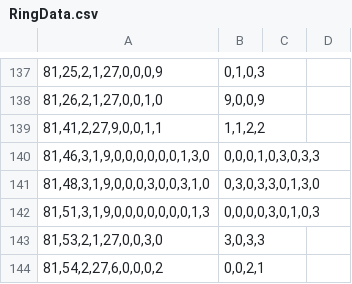
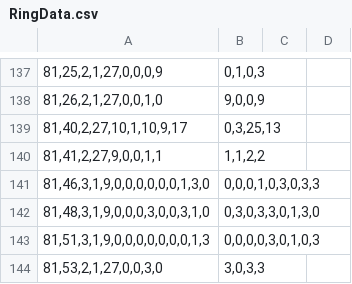
Before and after one commit to Ivanhan2018/MathTool, a CSV file: gaptool/RingData.csv, drawn as a sheet; only a part is shown, gaps mark what is left out; the shorter side is filled out with more unchanged rows; the diff names each change by its address in the sheet, - before the commit and + after, or states it on an @@ line.

```diff
--- a/gaptool/RingData.csv
+++ b/gaptool/RingData.csv
+row 139: 81,40,2,27,10,1,10,9,17 | 0,3,25,13
```
Also changed, not shown: gaptool/I1I2.csv, gaptool/Q1R81.csv, 2 other files.
